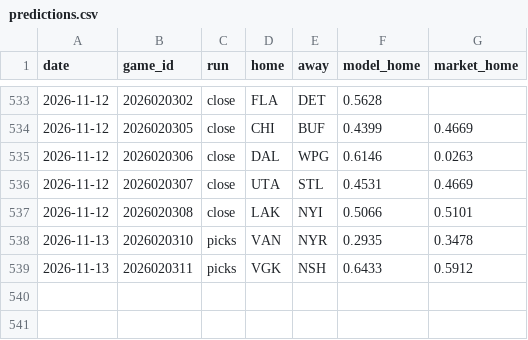
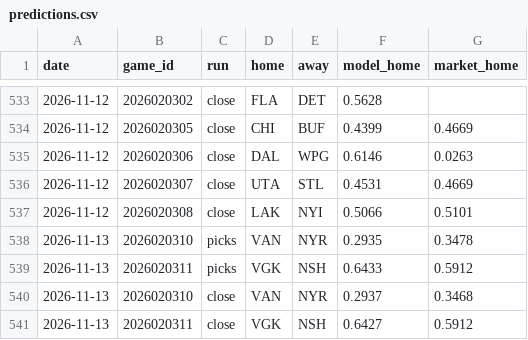
Before and after one commit to 88jackcarr/NHL-odds-betting, a CSV file: data/predictions.csv, drawn as a sheet; only a part is shown, gaps mark what is left out.

```diff
--- a/data/predictions.csv
+++ b/data/predictions.csv
@@ -539 +539,3 @@ date,game_id,run,home,away,model_home,market_home
 2026-11-13,2026020311,picks,VGK,NSH,0.6433,0.5912
+2026-11-13,2026020310,close,VAN,NYR,0.2937,0.3468
+2026-11-13,2026020311,close,VGK,NSH,0.6427,0.5912
```
Also changed, not shown: 1 other file.
